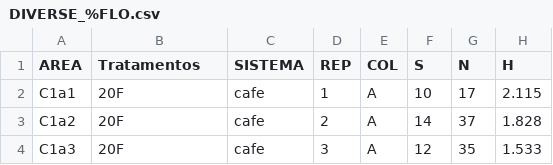
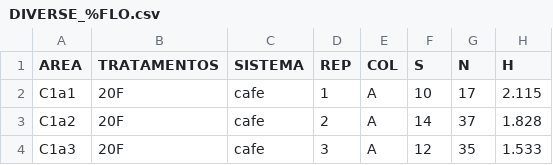
Before and after one commit to juliaflorio/-FLORESTA, a CSV file: DIVERSE_%FLO.csv, drawn as a sheet; only a part is shown.

Commit message:
Add files via upload

```diff
--- a/DIVERSE_%FLO.csv
+++ b/DIVERSE_%FLO.csv
@@ -1,2 +1,2 @@
-AREA,Tratamentos,SISTEMA,REP,COL, S, N,H
+AREA,TRATAMENTOS,SISTEMA,REP,COL, S, N,H
 C1a1,20F,cafe,1,A,10,17,2.115
```
